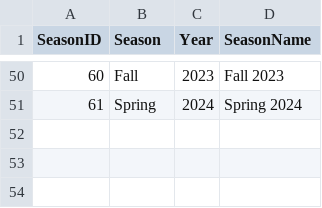
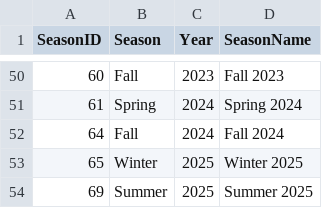
Before and after one commit to chrismca13/oakland-hockey-stats, a CSV file: Input_data/OaklandHockeySeasonDim.csv, drawn as a sheet; only a part is shown, gaps mark what is left out; the diff names each change by its address in the sheet, - before the commit and + after, or states it on an @@ line.

Commit message:
Update season dim through Summer 2025

```diff
--- a/Input_data/OaklandHockeySeasonDim.csv
+++ b/Input_data/OaklandHockeySeasonDim.csv
+row 52: 64 | Fall | 2024 | Fall 2024
+row 53: 65 | Winter | 2025 | Winter 2025
+row 54: 69 | Summer | 2025 | Summer 2025
```
